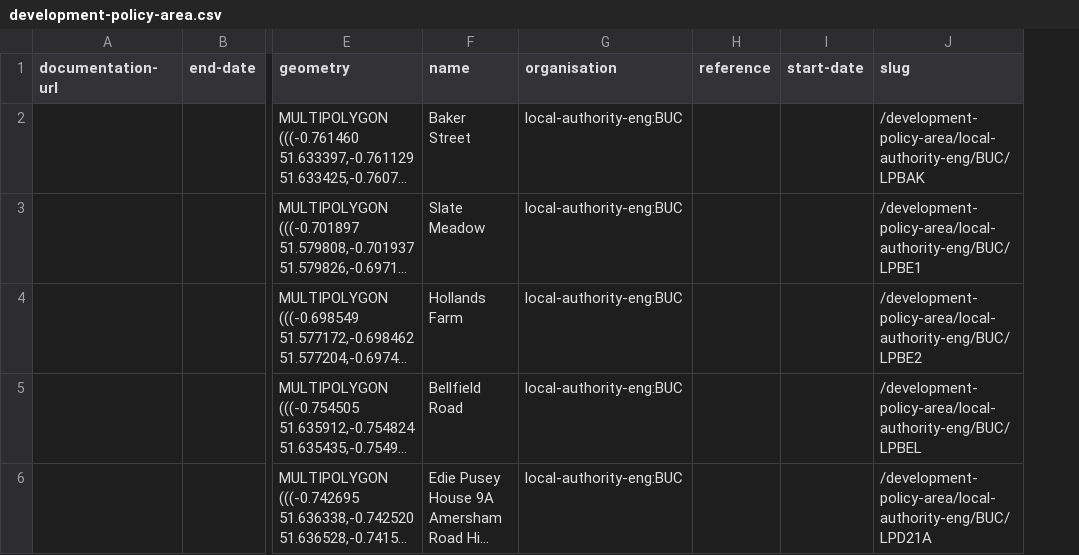
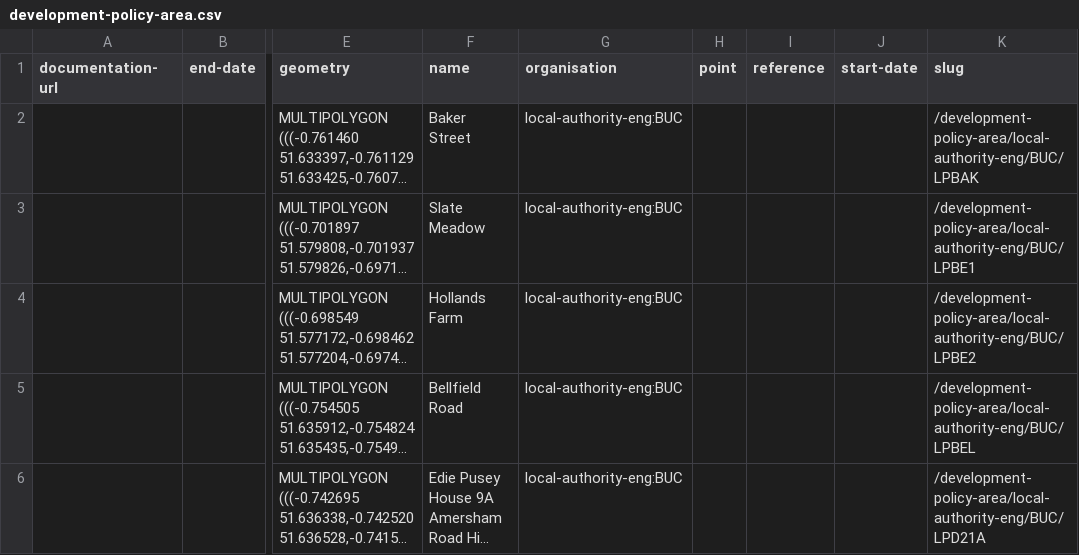
Before and after one commit to digital-land-attic/development-policy-area-collection, a CSV file: dataset/development-policy-area.csv, drawn as a sheet; only a part is shown, gaps mark what is left out; long unchanged cells end in …; the diff covers the shown part only; the diff names each change by its address in the sheet, - before the commit and + after, or states it on an @@ line.

Commit message:
Data 2021-05-19

```diff
--- a/dataset/development-policy-area.csv
+++ b/dataset/development-policy-area.csv
+column H (point), empty
```
Also changed, not shown: 8 edited cells elsewhere in this file, 1 other file.
